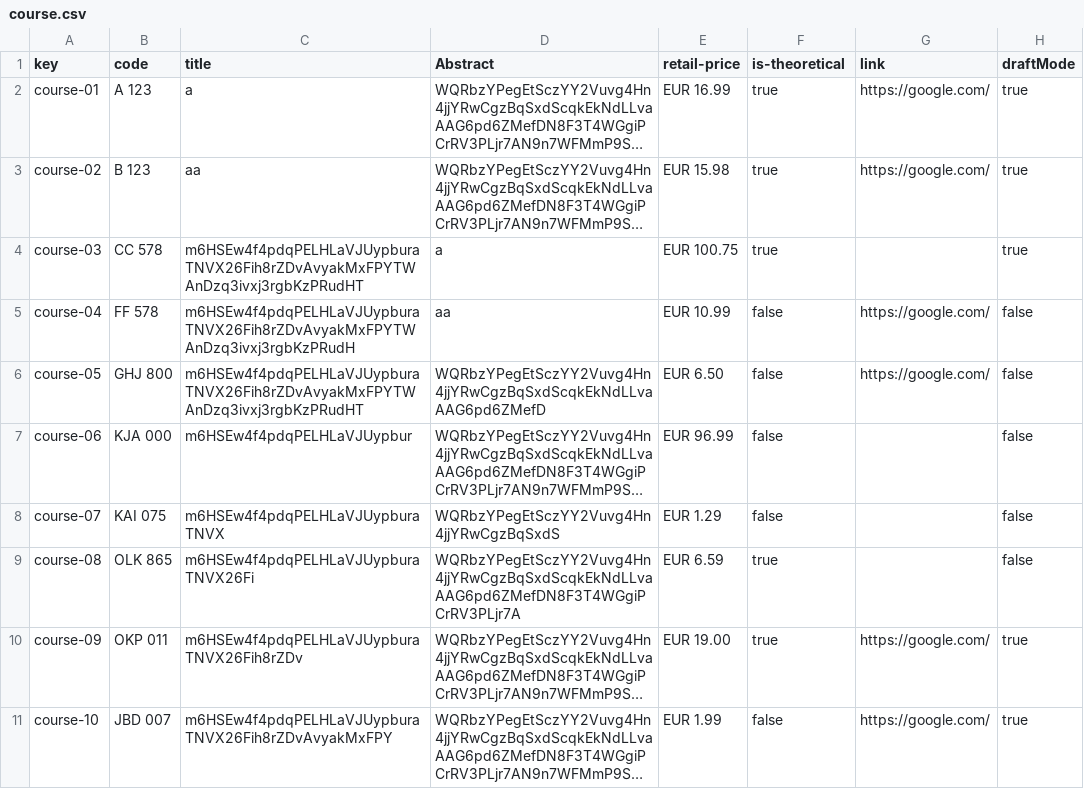
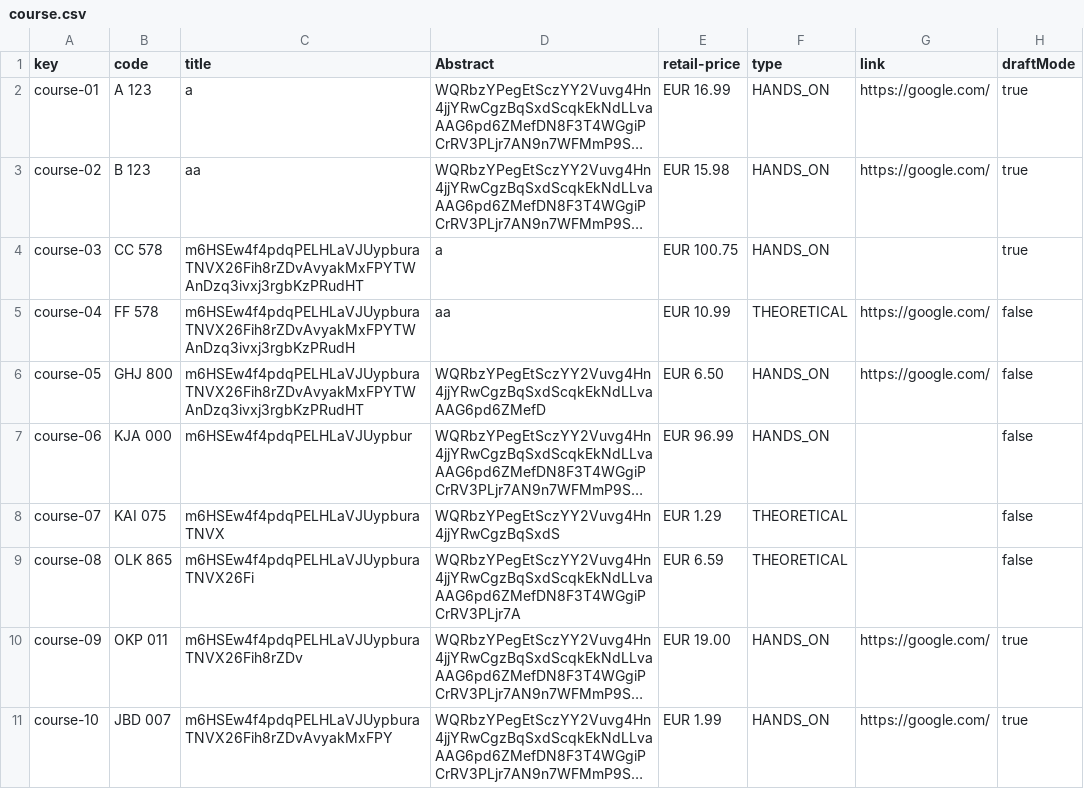
Before and after one commit to albert011/c1.03.14, a CSV file: src/main/webapp/WEB-INF/resources/sample-data/course.csv, drawn as a sheet; long unchanged cells end in …; the diff names each change by its address in the sheet, - before the commit and + after, or states it on an @@ line.

```diff
--- a/src/main/webapp/WEB-INF/resources/sample-data/course.csv
+++ b/src/main/webapp/WEB-INF/resources/sample-data/course.csv
-F1: is-theoretical
+F1: type
-F2:F4 (type): true
+F2:F4 (type): HANDS_ON
-F5 (type): false
+F5 (type): THEORETICAL
-F6:F7 (type): false
+F6:F7 (type): HANDS_ON
-F8 (type): false
+F8 (type): THEORETICAL
-F9 (type): true
+F9 (type): THEORETICAL
-F10 (type): true
+F10 (type): HANDS_ON
-F11 (type): false
+F11 (type): HANDS_ON
```
Also changed, not shown: src/main/webapp/WEB-INF/resources/sample-data/activity.csv, src/main/webapp/WEB-INF/resources/sample-data/enrolment.csv, 42 other files.
